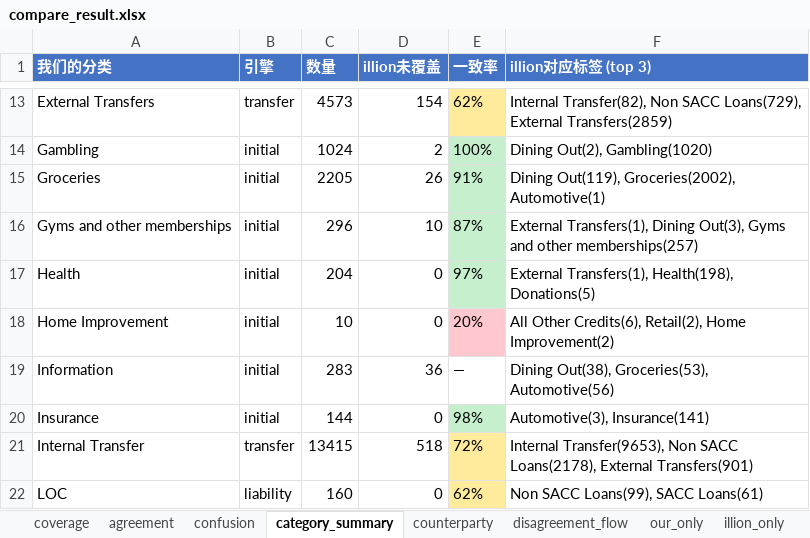
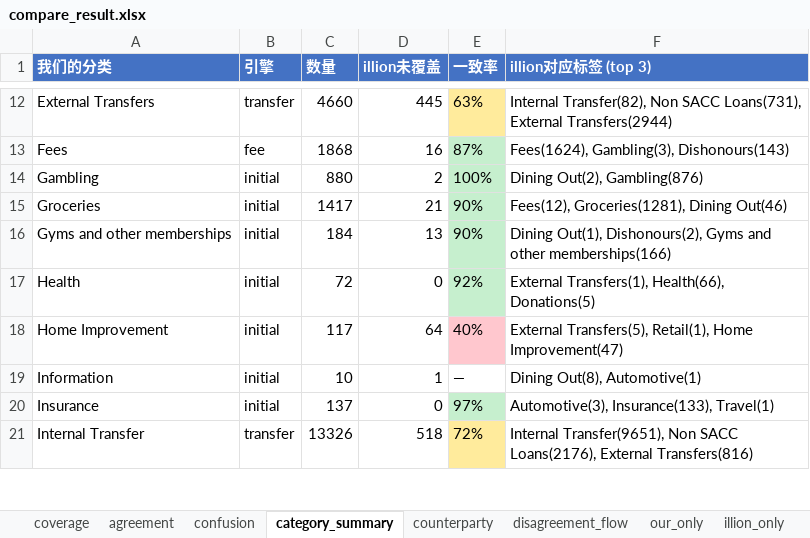
Before and after one commit to EliamZhang/ServiFlow-AI, an Excel workbook: output/compare_result.xlsx, sheet category_summary, drawn as a sheet; only a part is shown, gaps mark what is left out; values as stored, in another font and other column widths than the file's, no borders; removed rows and columns are numbered as before the commit, all else as after; the diff covers the shown part only; the diff names each change by its address in the sheet, - before the commit and + after, or states it on an @@ line.

Commit message:
更改输出标签，transfer匹配规则，引擎顺序等

```diff
--- a/output/compare_result.xlsx (sheet category_summary)
+++ b/output/compare_result.xlsx (sheet category_summary)
-C12 (数量): 4573
+C12 (数量): 4660
-D12 (illion未覆盖): 154
+D12 (illion未覆盖): 445
-E12 (一致率): 62%
+E12 (一致率): 63%
-F12 (illion对应标签 (top 3)): …Non SACC Loans(729), External Transfers(2859)
+F12 (illion对应标签 (top 3)): …Non SACC Loans(731), External Transfers(2944)
+row 13: Fees | fee | 1868 | 16 | 87% | Fees(1624), Gambling(3), Dishonours(143)
-C14 (数量): 1024
+C14 (数量): 880
-F14 (illion对应标签 (top 3)): Dining Out(2), Gambling(1020)
+F14 (illion对应标签 (top 3)): Dining Out(2), Gambling(876)
-C15 (数量): 2205
+C15 (数量): 1417
-D15 (illion未覆盖): 26
+D15 (illion未覆盖): 21
-E15 (一致率): 91%
+E15 (一致率): 90%
-F15 (illion对应标签 (top 3)): Dining Out(119), Groceries(2002), Automotive(1)
+F15 (illion对应标签 (top 3)): Fees(12), Groceries(1281), Dining Out(46)
-C16 (数量): 296
+C16 (数量): 184
-D16 (illion未覆盖): 10
+D16 (illion未覆盖): 13
-E16 (一致率): 87%
+E16 (一致率): 90%
-F16 (illion对应标签 (top 3)): External Transfers(1), Dining Out(3), Gyms and other memberships(257)
+F16 (illion对应标签 (top 3)): Dining Out(1), Dishonours(2), Gyms and other memberships(166)
-C17 (数量): 204
+C17 (数量): 72
-E17 (一致率): 97%
+E17 (一致率): 92%
-F17 (illion对应标签 (top 3)): External Transfers(1), Health(198), Donations(5)
+F17 (illion对应标签 (top 3)): External Transfers(1), Health(66), Donations(5)
-C18 (数量): 10
+C18 (数量): 117
-D18 (illion未覆盖): 0
+D18 (illion未覆盖): 64
-E18 (一致率): 20%
+E18 (一致率): 40%
-F18 (illion对应标签 (top 3)): All Other Credits(6), Retail(2), Home Improvement(2)
+F18 (illion对应标签 (top 3)): External Transfers(5), Retail(1), Home Improvement(47)
-C19 (数量): 283
+C19 (数量): 10
-D19 (illion未覆盖): 36
+D19 (illion未覆盖): 1
-F19 (illion对应标签 (top 3)): Dining Out(38), Groceries(53), Automotive(56)
+F19 (illion对应标签 (top 3)): Dining Out(8), Automotive(1)
-C20 (数量): 144
+C20 (数量): 137
-E20 (一致率): 98%
+E20 (一致率): 97%
-F20 (illion对应标签 (top 3)): Automotive(3), Insurance(141)
+F20 (illion对应标签 (top 3)): Automotive(3), Insurance(133), Travel(1)
-C21 (数量): 13415
+C21 (数量): 13326
-F21 (illion对应标签 (top 3)): Internal Transfer(9653), Non SACC Loans(2178), External Transfers(901)
+F21 (illion对应标签 (top 3)): Internal Transfer(9651), Non SACC Loans(2176), External Transfers(816)
-row 22: LOC | liability | 160 | 0 | 62% | Non SACC Loans(99), SACC Loans(61)
```
Also changed, not shown: 2 added rows, 10 removed rows, 55 edited cells and cell formats elsewhere in this sheet, sheet disagreement_detail, sheet disagreement_flow, sheet confusion, sheet illion_only, sheet our_only, sheet agreement, 2 more sheets, 18 other files.
